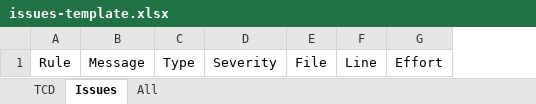
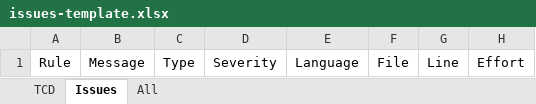
Before and after one commit to cnescatlab/sonar-cnes-report, an Excel workbook: src/main/resources/template/issues-template.xlsx, sheet Issues, drawn as a sheet; values as stored, in another font and other column widths than the file's, no borders; table styles not drawn; the diff names each change by its address in the sheet, - before the commit and + after, or states it on an @@ line.

Commit message:
+ Add language information in issues array + Transform message for directory creation from ERROR to WARN

```diff
--- a/src/main/resources/template/issues-template.xlsx (sheet Issues)
+++ b/src/main/resources/template/issues-template.xlsx (sheet Issues)
+column E, row 1: Language
```
Also changed, not shown: 7 other files.
